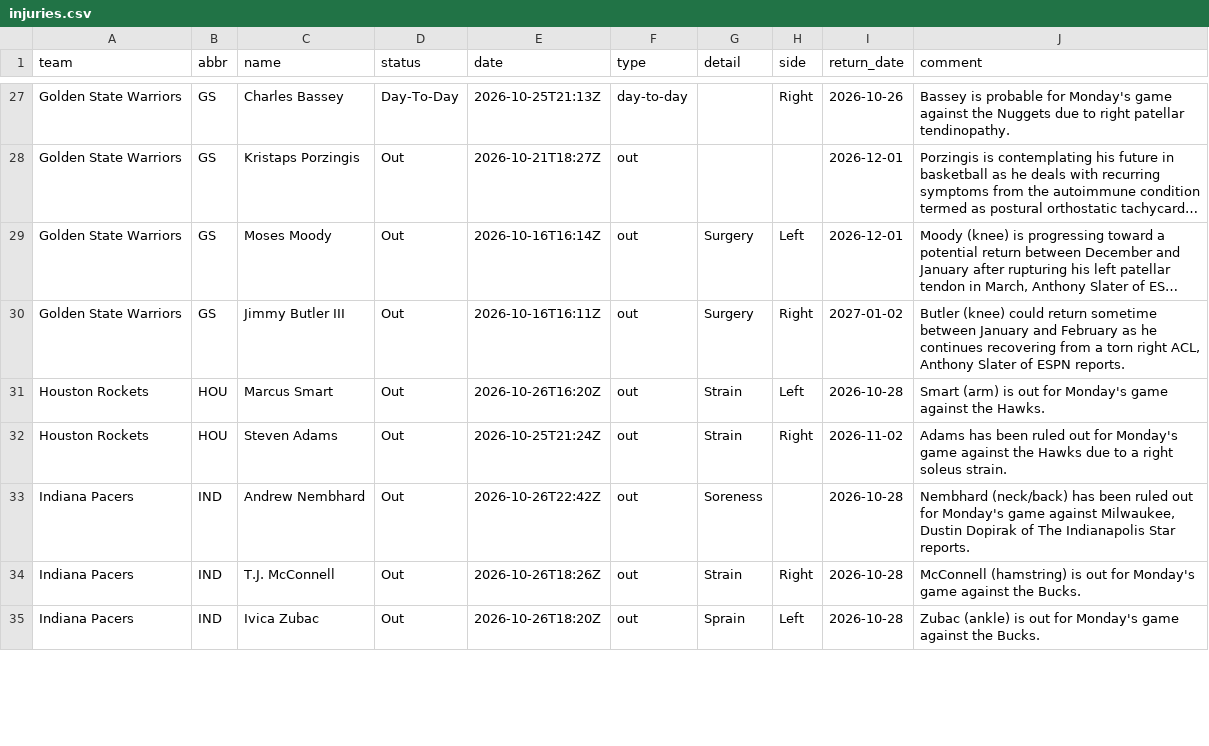
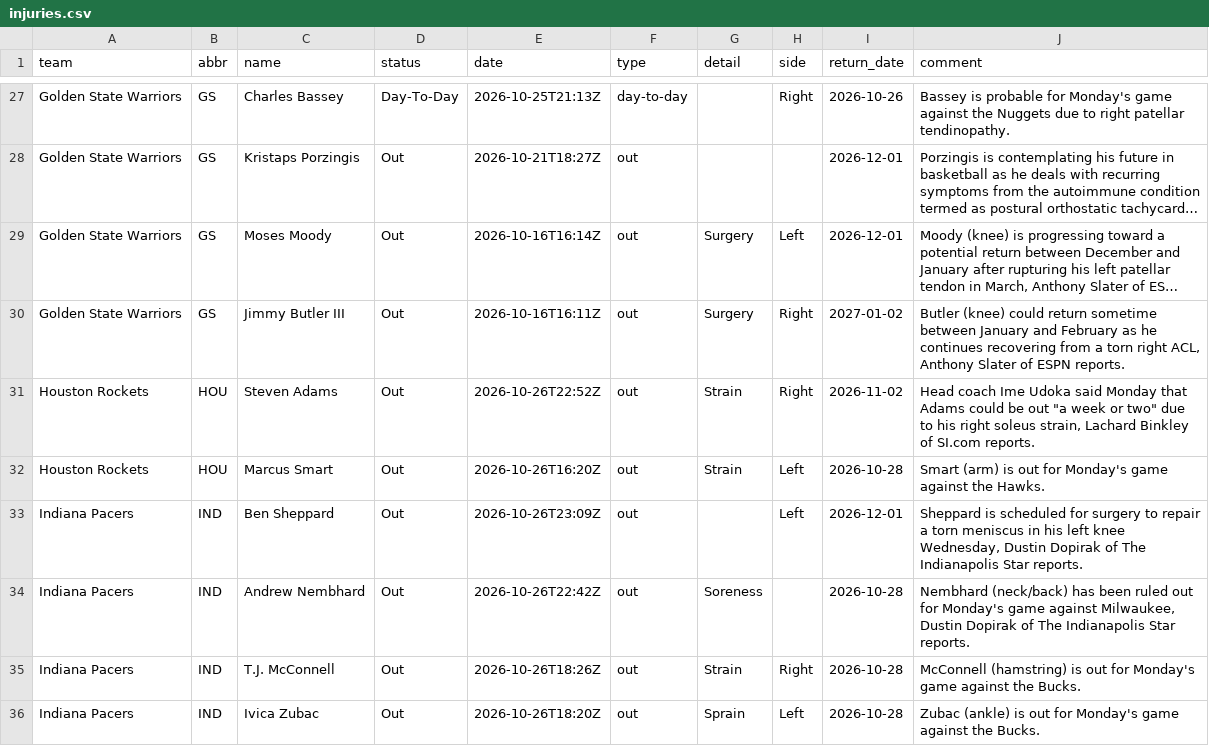
Before and after one commit to jvector26/JIMBO, a CSV file: live/2026/injuries.csv, drawn as a sheet; only a part is shown, gaps mark what is left out; long unchanged cells end in …; removed rows and columns are numbered as before the commit, all else as after; the diff covers the shown part only; the diff names each change by its address in the sheet, - before the commit and + after, or states it on an @@ line.

```diff
--- a/live/2026/injuries.csv
+++ b/live/2026/injuries.csv
+row 31: Houston Rockets | HOU | Steven Adams | Out | 2026-10-26T22:52Z | out | Strain | Right | 2026-11-02 | Head coach Ime Udoka said Monday that Adams could be out "a week or two" due to his right soleus strain, Lachard Binkley of SI.com reports.
-row 32: Houston Rockets | HOU | Steven Adams | Out | 2026-10-25T21:24Z | out | Strain | Right | 2026-11-02 | Adams has been ruled out for Monday's game against the Hawks due to a right soleus strain.
+row 33: Indiana Pacers | IND | Ben Sheppard | Out | 2026-10-26T23:09Z | out |  | Left | 2026-12-01 | Sheppard is scheduled for surgery to repair a torn meniscus in his left knee Wednesday, Dustin Dopirak of The Indianapolis Star reports.
```
Also changed, not shown: 1 added row, 1 removed row and 1 edited cell elsewhere in this file, live/2026/odds/20261026.csv, live/2026/pregame.csv, 4 other files.
